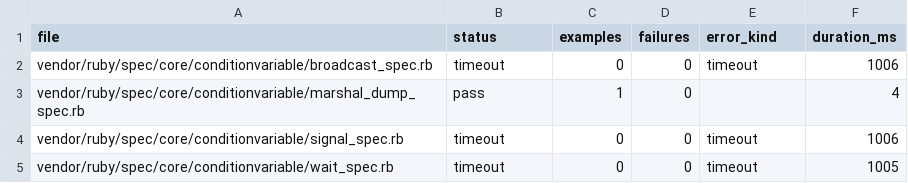
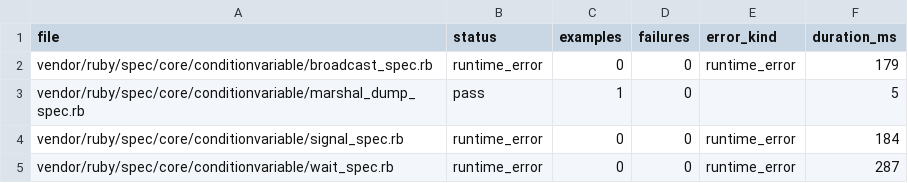
Before and after one commit to GoLangDream/rgo, a CSV file: reports/spec-status/conditionvariable.csv, drawn as a sheet.

```diff
--- a/reports/spec-status/conditionvariable.csv
+++ b/reports/spec-status/conditionvariable.csv
@@ -1,5 +1,5 @@
 file,status,examples,failures,error_kind,duration_ms
-vendor/ruby/spec/core/conditionvariable/broadcast_spec.rb,timeout,0,0,timeout,1006
-vendor/ruby/spec/core/conditionvariable/marshal_dump_spec.rb,pass,1,0,,4
-vendor/ruby/spec/core/conditionvariable/signal_spec.rb,timeout,0,0,timeout,1006
-vendor/ruby/spec/core/conditionvariable/wait_spec.rb,timeout,0,0,timeout,1005
+vendor/ruby/spec/core/conditionvariable/broadcast_spec.rb,runtime_error,0,0,runtime_error,179
+vendor/ruby/spec/core/conditionvariable/marshal_dump_spec.rb,pass,1,0,,5
+vendor/ruby/spec/core/conditionvariable/signal_spec.rb,runtime_error,0,0,runtime_error,184
+vendor/ruby/spec/core/conditionvariable/wait_spec.rb,runtime_error,0,0,runtime_error,287
```
Also changed, not shown: reports/spec-status/mutex.csv, reports/spec-status/queue.csv, 5 other files.
